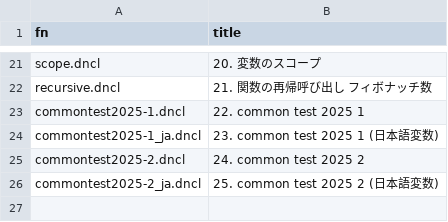
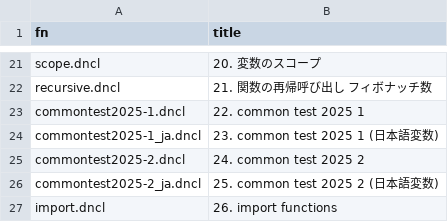
Before and after one commit to code4fukui/DNCL3, a CSV file: examples.csv, drawn as a sheet; only a part is shown, gaps mark what is left out; the diff names each change by its address in the sheet, - before the commit and + after, or states it on an @@ line.

Commit message:
add import function

```diff
--- a/examples.csv
+++ b/examples.csv
+row 27: import.dncl | 26. import functions
```
Also changed, not shown: 6 other files.
